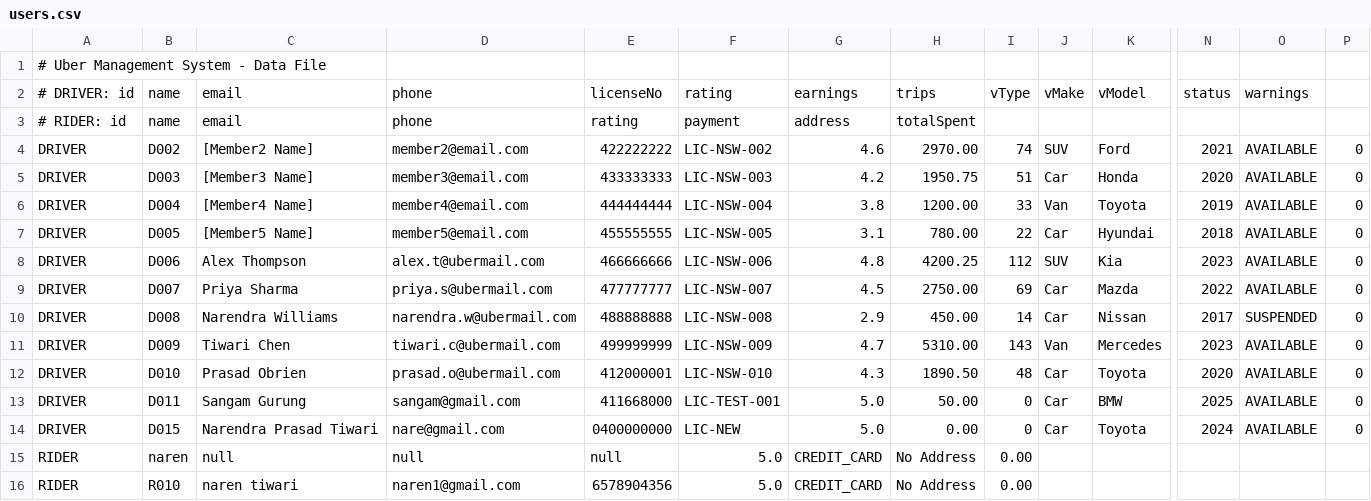
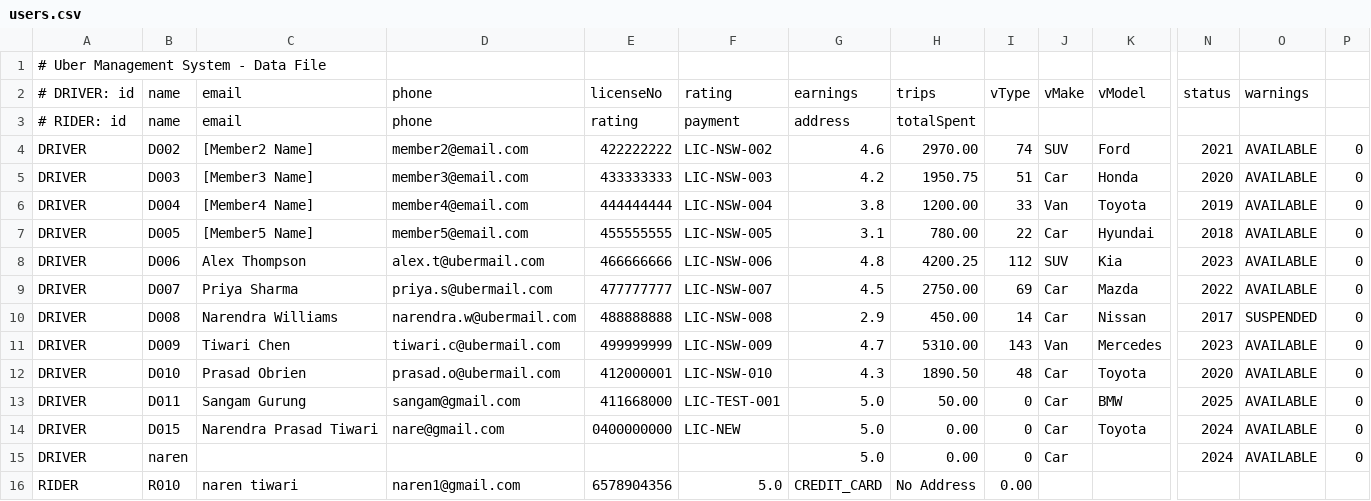
Before and after one commit to nptiwari/assesment4, a CSV file: data/users.csv, drawn as a sheet; only a part is shown, gaps mark what is left out; removed rows and columns are numbered as before the commit, all else as after; rows hold the shown columns only; the diff names each change by its address in the sheet, - before the commit and + after, or states it on an @@ line.

Commit message:
added test case and fixed driver deletion issue

```diff
--- a/data/users.csv
+++ b/data/users.csv
-row 15: RIDER | naren | null | null | null | 5.0 | CREDIT_CARD | No Address | 0.00
+row 15: DRIVER | naren |  |  |  |  | 5.0 | 0.00 | 0 | Car |  | 2024 | AVAILABLE | 0
```
Also changed, not shown: 3 other files.
